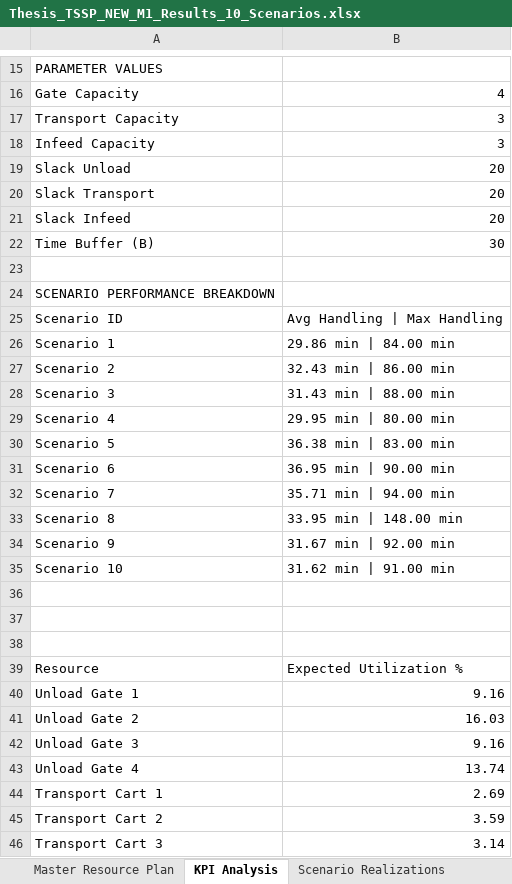
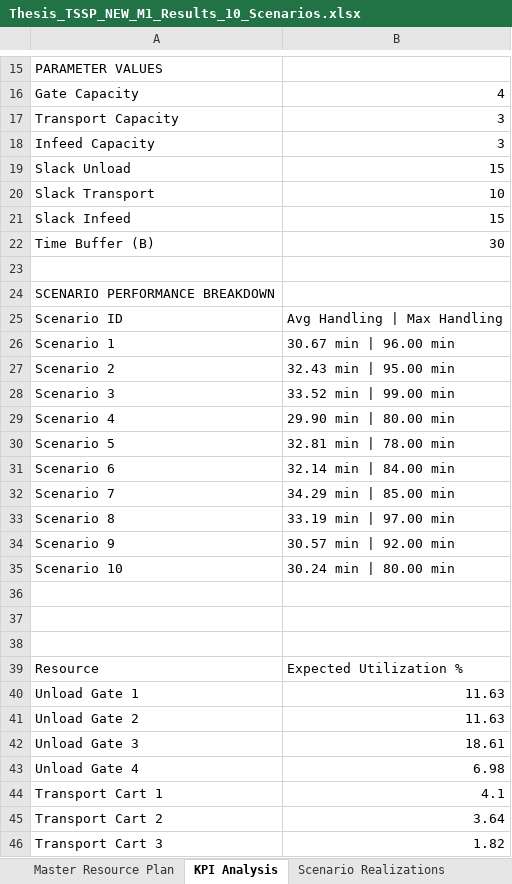
Before and after one commit to thibodebelie/cedric, an Excel workbook: Thesis_TSSP_NEW_M1_Results_10_Scenarios.xlsx, sheet KPI Analysis, drawn as a sheet; only a part is shown, gaps mark what is left out; values as stored, in another font and other column widths than the file's, no borders; the diff covers the shown part only; the diff names each change by its address in the sheet, - before the commit and + after, or states it on an @@ line.

```diff
--- a/Thesis_TSSP_NEW_M1_Results_10_Scenarios.xlsx (sheet KPI Analysis)
+++ b/Thesis_TSSP_NEW_M1_Results_10_Scenarios.xlsx (sheet KPI Analysis)
-B19: 20
+B19: 15
-B20: 20
+B20: 10
-B21: 20
+B21: 15
-B26: 29.86 min | 84.00 min
+B26: 30.67 min | 96.00 min
-B27: 32.43 min | 86.00 min
+B27: 32.43 min | 95.00 min
-B28: 31.43 min | 88.00 min
+B28: 33.52 min | 99.00 min
-B29: 29.95 min | 80.00 min
+B29: 29.90 min | 80.00 min
-B30: 36.38 min | 83.00 min
+B30: 32.81 min | 78.00 min
-B31: 36.95 min | 90.00 min
+B31: 32.14 min | 84.00 min
-B32: 35.71 min | 94.00 min
+B32: 34.29 min | 85.00 min
-B33: 33.95 min | 148.00 min
+B33: 33.19 min | 97.00 min
-B34: 31.67 min | 92.00 min
+B34: 30.57 min | 92.00 min
-B35: 31.62 min | 91.00 min
+B35: 30.24 min | 80.00 min
-B40: 9.16
+B40: 11.63
-B41: 16.03
+B41: 11.63
-B42: 9.16
+B42: 18.61
-B43: 13.74
+B43: 6.98
-B44: 2.69
+B44: 4.1
-B45: 3.59
+B45: 3.64
-B46: 3.14
+B46: 1.82
```
Also changed, not shown: 12 edited cells elsewhere in this sheet, sheet Scenario Realizations, sheet Master Resource Plan, Thesis_TSSP_NEW_M1_Results_1_Scenarios.xlsx, Thesis_TSSP_NEW_M1_Results_25_Scenarios.xlsx, 15 other files.
